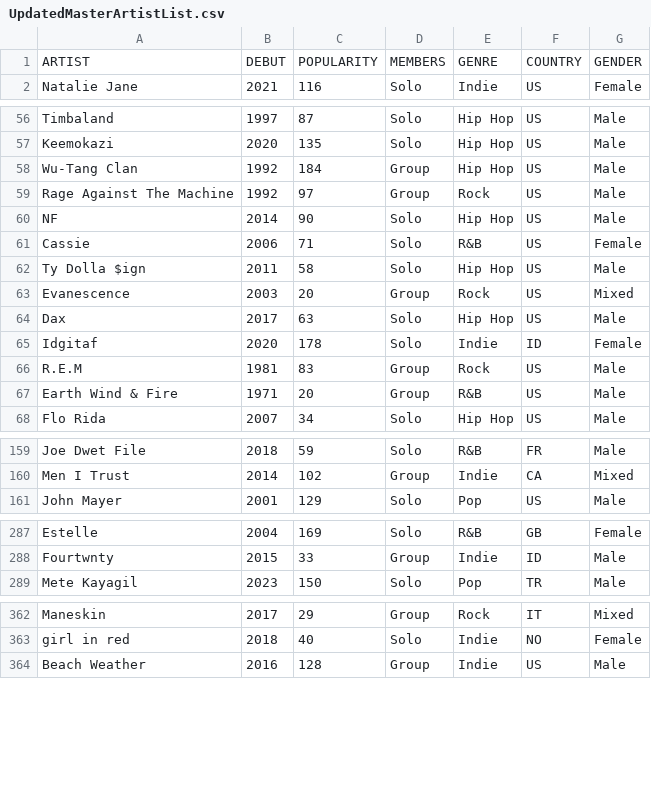
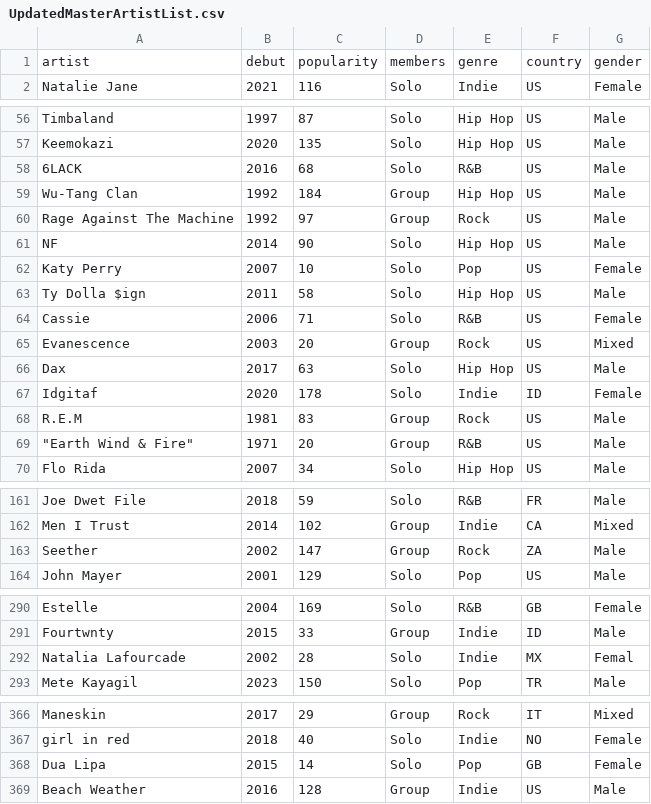
Before and after one commit to CATninja58/SoundmapSolver, a CSV file: UpdatedMasterArtistList.csv, drawn as a sheet; only a part is shown, gaps mark what is left out; the diff covers the shown part only.

Commit message:
Update UpdatedMasterArtistList.csv

```diff
--- a/UpdatedMasterArtistList.csv
+++ b/UpdatedMasterArtistList.csv
@@ -1,2 +1,2 @@
-ARTIST,DEBUT,POPULARITY,MEMBERS,GENRE,COUNTRY,GENDER
+artist,debut,popularity,members,genre,country,gender
 Natalie Jane,2021,116,Solo,Indie,US,Female
@@ -57,2 +57,3 @@ Timbaland,1997,87,Solo,Hip Hop,US,Male
 Keemokazi,2020,135,Solo,Hip Hop,US,Male
+6LACK,2016,68,Solo,R&B,US,Male
 Wu-Tang Clan,1992,184,Group,Hip Hop,US,Male
@@ -60,4 +61,5 @@ Rage Against The Machine,1992,97,Group,Rock,US,Male
 NF,2014,90,Solo,Hip Hop,US,Male
+Katy Perry,2007,10,Solo,Pop,US,Female
+Ty Dolla $ign,2011,58,Solo,Hip Hop,US,Male
 Cassie,2006,71,Solo,R&B,US,Female
-Ty Dolla $ign,2011,58,Solo,Hip Hop,US,Male
 Evanescence,2003,20,Group,Rock,US,Mixed
@@ -66,3 +68,3 @@ Idgitaf,2020,178,Solo,Indie,ID,Female
 R.E.M,1981,83,Group,Rock,US,Male
-Earth Wind & Fire,1971,20,Group,R&B,US,Male
+"""Earth Wind & Fire""",1971,20,Group,R&B,US,Male
 Flo Rida,2007,34,Solo,Hip Hop,US,Male
@@ -160,2 +162,3 @@ Joe Dwet File,2018,59,Solo,R&B,FR,Male
 Men I Trust,2014,102,Group,Indie,CA,Mixed
+Seether,2002,147,Group,Rock,ZA,Male
 John Mayer,2001,129,Solo,Pop,US,Male
@@ -288,2 +291,3 @@ Estelle,2004,169,Solo,R&B,GB,Female
 Fourtwnty,2015,33,Group,Indie,ID,Male
+Natalia Lafourcade,2002,28,Solo,Indie,MX,Femal
 Mete Kayagil,2023,150,Solo,Pop,TR,Male
@@ -363,2 +367,3 @@ Maneskin,2017,29,Group,Rock,IT,Mixed
 girl in red,2018,40,Solo,Indie,NO,Female
+Dua Lipa,2015,14,Solo,Pop,GB,Female
 Beach Weather,2016,128,Group,Indie,US,Male
```
Also changed, not shown: 2 added rows and 4 edited cells elsewhere in this file.
